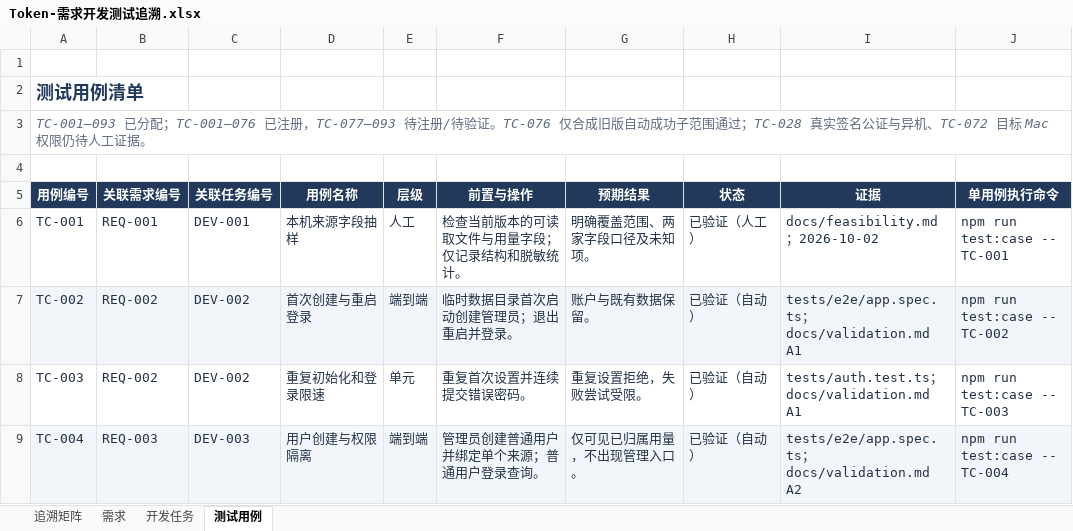
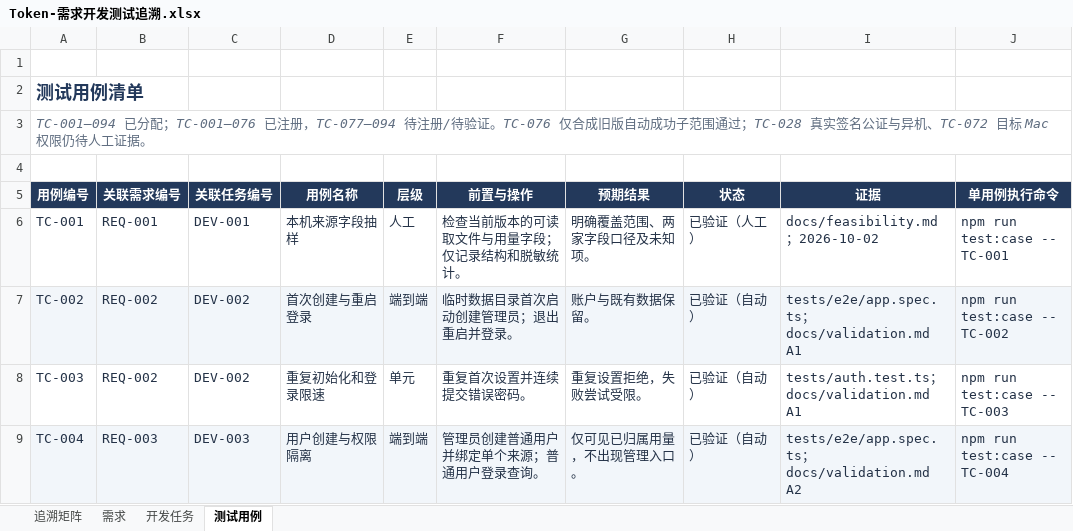
Before and after one commit to lzhe72/Token, an Excel workbook: outputs/20261002-token-docs/Token-需求开发测试追溯.xlsx, sheet 测试用例, drawn as a sheet; only a part is shown; values as stored, in another font and other column widths than the file's, no borders; the diff covers the shown part only; the diff names each change by its address in the sheet, - before the commit and + after, or states it on an @@ line.

```diff
--- a/outputs/20261002-token-docs/Token-需求开发测试追溯.xlsx (sheet 测试用例)
+++ b/outputs/20261002-token-docs/Token-需求开发测试追溯.xlsx (sheet 测试用例)
-A3 (用例编号): TC-001–093 已分配；TC-001–076 已注册，TC-077–093 待注册/…
+A3 (用例编号): TC-001–094 已分配；TC-001–076 已注册，TC-077–094 待注册/…
```
Also changed, not shown: 1 added row and 2 edited cells elsewhere in this sheet, sheet 追溯矩阵, sheet 开发任务, sheet 需求, 9 other files.
